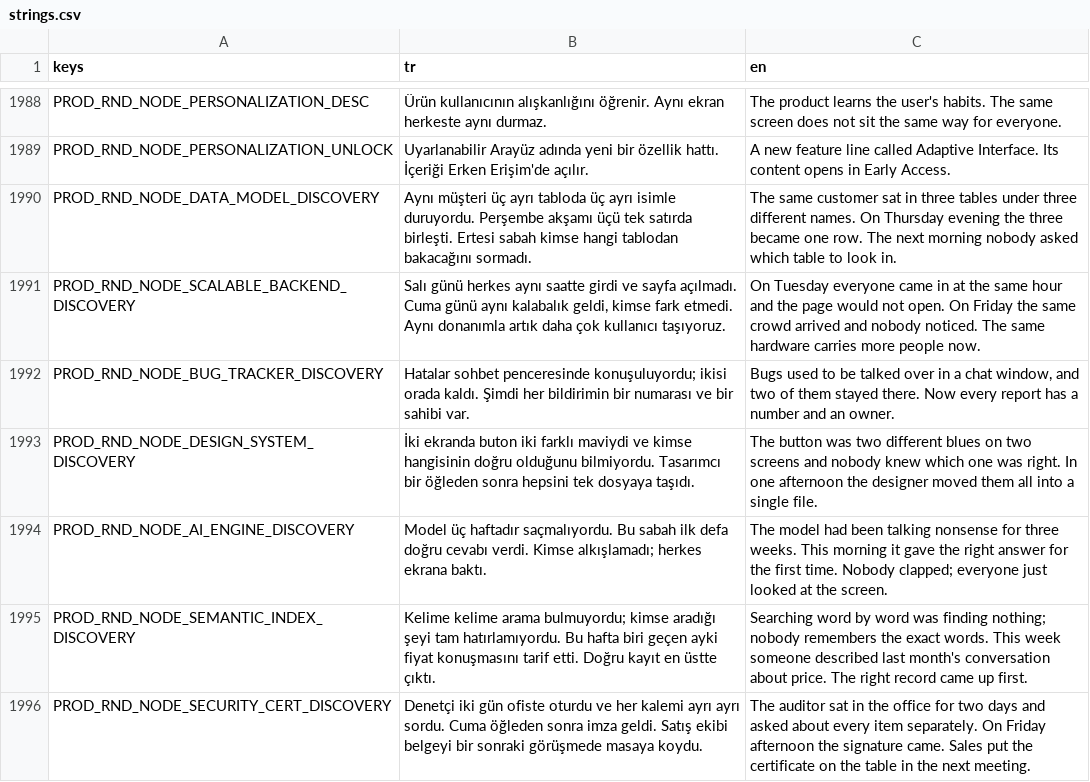
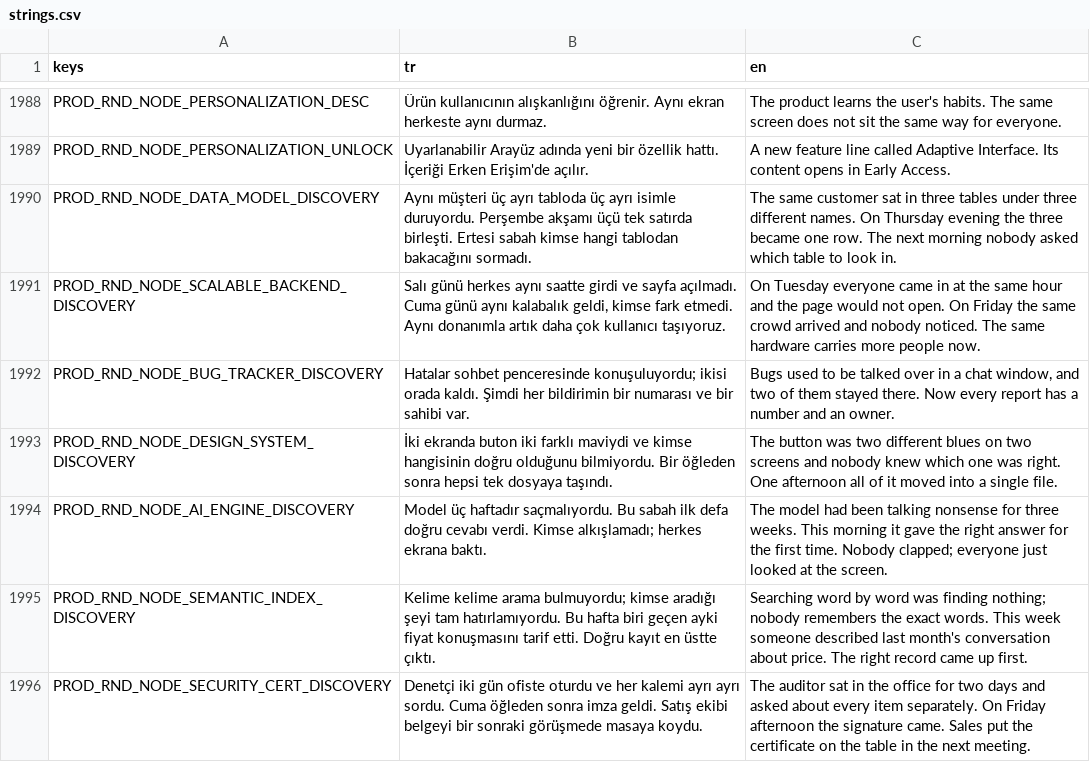
Before and after one commit to erdem1v/projectunicorn, a CSV file: project-unicorn/localization/strings.csv, drawn as a sheet; only a part is shown, gaps mark what is left out.

```diff
--- a/project-unicorn/localization/strings.csv
+++ b/project-unicorn/localization/strings.csv
@@ -2164,3 +2164,3 @@ PROD_RND_NODE_SCALABLE_BACKEND_DISCOVERY,"Salı günü herkes aynı saatte girdi
 PROD_RND_NODE_BUG_TRACKER_DISCOVERY,Hatalar sohbet penceresinde konuşuluyordu; ikisi orada kaldı. Şimdi her bildirimin bir numarası ve bir sahibi var.,"Bugs used to be talked over in a chat window, and two of them stayed there. Now every report has a number and an owner."
-PROD_RND_NODE_DESIGN_SYSTEM_DISCOVERY,İki ekranda buton iki farklı maviydi ve kimse hangisinin doğru olduğunu bilmiyordu. Tasarımcı bir öğleden sonra hepsini tek dosyaya taşıdı.,The button was two different blues on two screens and nobody knew which one was right. In one afternoon the designer moved them all into a single file.
+PROD_RND_NODE_DESIGN_SYSTEM_DISCOVERY,İki ekranda buton iki farklı maviydi ve kimse hangisinin doğru olduğunu bilmiyordu. Bir öğleden sonra hepsi tek dosyaya taşındı.,The button was two different blues on two screens and nobody knew which one was right. One afternoon all of it moved into a single file.
 PROD_RND_NODE_AI_ENGINE_DISCOVERY,Model üç haftadır saçmalıyordu. Bu sabah ilk defa doğru cevabı verdi. Kimse alkışlamadı; herkes ekrana baktı.,The model had been talking nonsense for three weeks. This morning it gave the right answer for the first time. Nobody clapped; everyone just looked at the screen.
```
Also changed, not shown: 5 other files.
